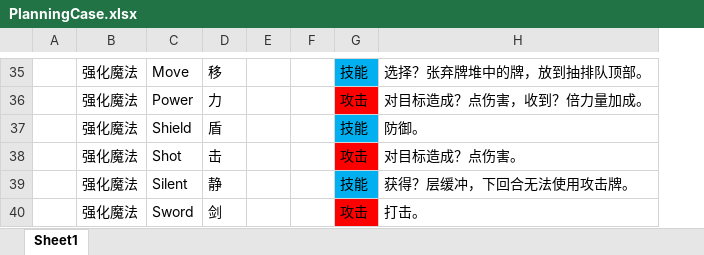
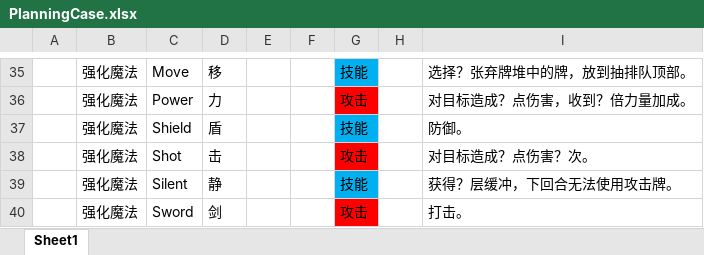
Before and after one commit to tuzishu/KinomotoSakuraMod, an Excel workbook: Excel/PlanningCase.xlsx, sheet Sheet1, drawn as a sheet; only a part is shown, gaps mark what is left out; values as stored, in another font and other column widths than the file's, no borders; addresses are those after the commit; the diff covers the shown part only; the diff names each change by its address in the sheet, - before the commit and + after, or states it on an @@ line.

```diff
--- a/Excel/PlanningCase.xlsx (sheet Sheet1)
+++ b/Excel/PlanningCase.xlsx (sheet Sheet1)
+column H, empty
-I38: 对目标造成？点伤害。
+I38: 对目标造成？点伤害？次。
```
Also changed, not shown: 1 added row, 8 edited cells and cell formats elsewhere in this sheet, Excel/Cards.xlsx, 3 other files.
